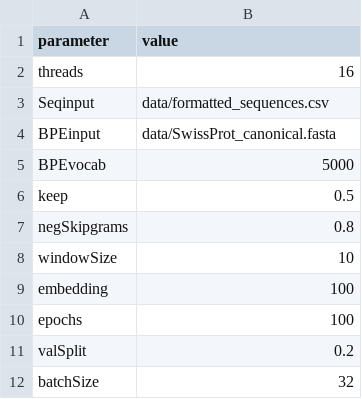
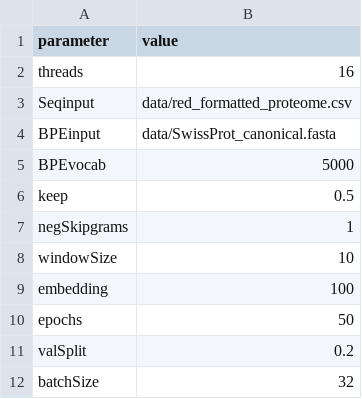
Before and after one commit to hroetsc/Seq2VecPep, a CSV file: Seq2Vec/hyperparams.csv, drawn as a sheet.

```diff
--- a/Seq2Vec/hyperparams.csv
+++ b/Seq2Vec/hyperparams.csv
@@ -2,3 +2,3 @@
 "threads","16"
-"Seqinput","data/formatted_sequences.csv"
+"Seqinput","data/red_formatted_proteome.csv"
 "BPEinput","data/SwissProt_canonical.fasta"
@@ -6,6 +6,6 @@
 "keep","0.5"
-"negSkipgrams","0.8"
+"negSkipgrams","1"
 "windowSize","10"
 "embedding","100"
-"epochs","100"
+"epochs","50"
 "valSplit","0.2"
```
Also changed, not shown: 1 other file.
